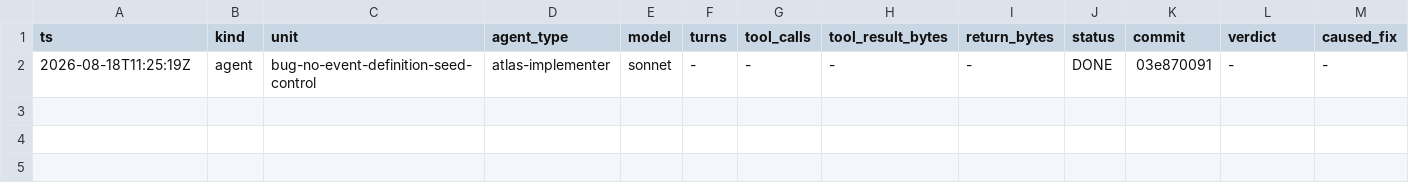
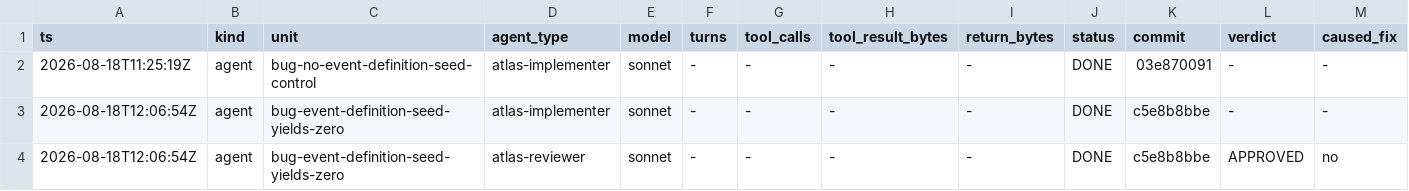
Before and after one commit to Chronicle20/atlas, a TSV file: docs/tasks/task-231-generalized-events-service/agent-ledger.tsv, drawn as a sheet; only a part is shown; rows hold the shown columns only; the diff names each change by its address in the sheet, - before the commit and + after, or states it on an @@ line.

```diff
--- a/docs/tasks/task-231-generalized-events-service/agent-ledger.tsv
+++ b/docs/tasks/task-231-generalized-events-service/agent-ledger.tsv
+row 3: 2026-08-18T12:06:54Z | agent | bug-event-definition-seed-yields-zero | atlas-implementer | sonnet | - | - | - | - | DONE | c5e8b8bbe | - | -
+row 4: 2026-08-18T12:06:54Z | agent | bug-event-definition-seed-yields-zero | atlas-reviewer | sonnet | - | - | - | - | DONE | c5e8b8bbe | APPROVED | no
```
Also changed, not shown: 4 other files.
